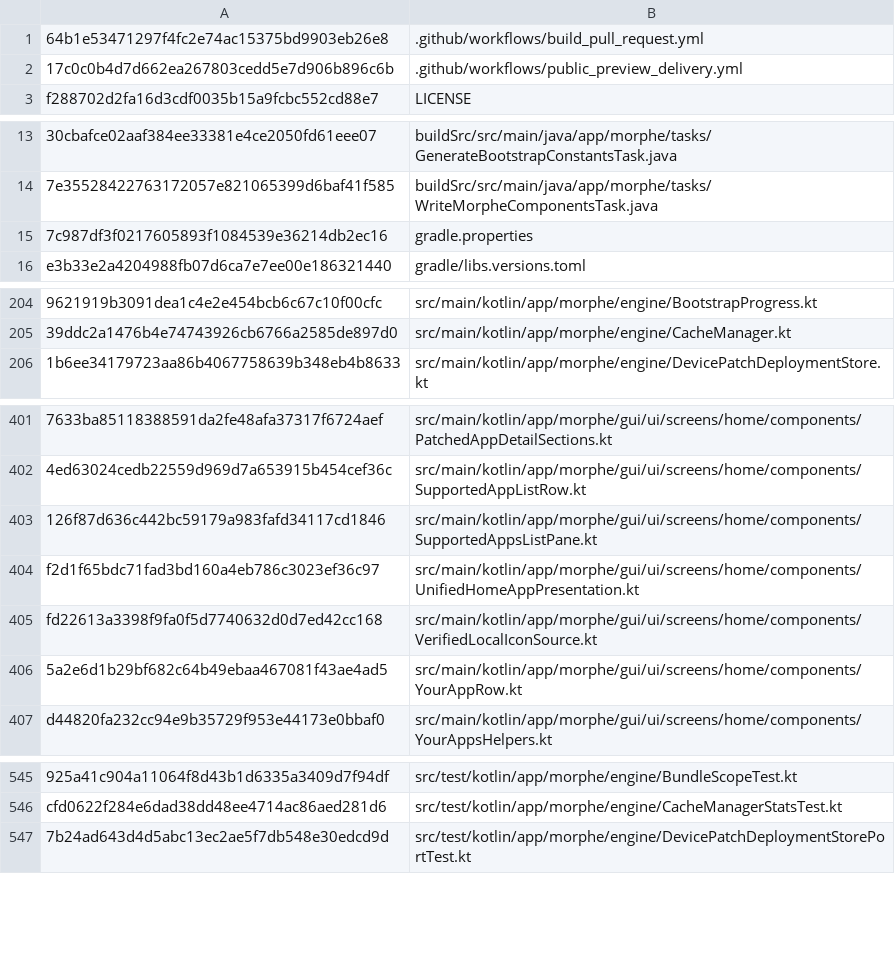
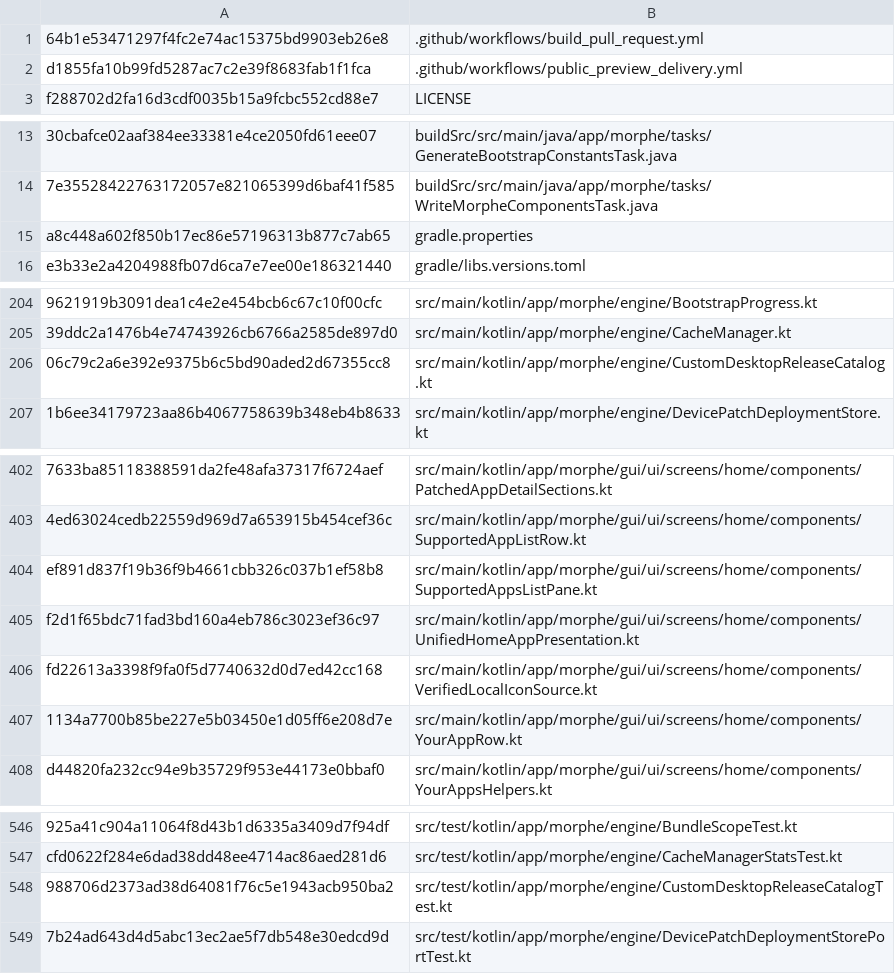
Before and after one commit to lxsdd/morphe-desktop-public, a TSV file: tools/public_beta_source_manifest.tsv, drawn as a sheet; only a part is shown, gaps mark what is left out; addresses are those after the commit; the diff covers the shown part only; the diff names each change by its address in the sheet, - before the commit and + after, or states it on an @@ line.

Commit message:
fix(custom-updates): separate public Custom release identity and expose scoped update uncertainty

```diff
--- a/tools/public_beta_source_manifest.tsv
+++ b/tools/public_beta_source_manifest.tsv
-A2: 17c0c0b4d7d662ea267803cedd5e7d906b896c6b
+A2: d1855fa10b99fd5287ac7c2e39f8683fab1f1fca
-A15: 7c987df3f0217605893f1084539e36214db2ec16
+A15: a8c448a602f850b17ec86e57196313b877c7ab65
+row 206: 06c79c2a6e392e9375b6c5bd90aded2d67355cc8 | src/main/kotlin/app/morphe/engine/CustomDesktopReleaseCatalog.kt
-A404: 126f87d636c442bc59179a983fafd34117cd1846
+A404: ef891d837f19b36f9b4661cbb326c037b1ef58b8
-A407: 5a2e6d1b29bf682c64b49ebaa467081f43ae4ad5
+A407: 1134a7700b85be227e5b03450e1d05ff6e208d7e
+row 548: 988706d2373ad38d64081f76c5e1943acb950ba2 | src/test/kotlin/app/morphe/engine/CustomDesktopReleaseCatalogTest.kt
```
Also changed, not shown: 8 edited cells elsewhere in this file, 15 other files.
